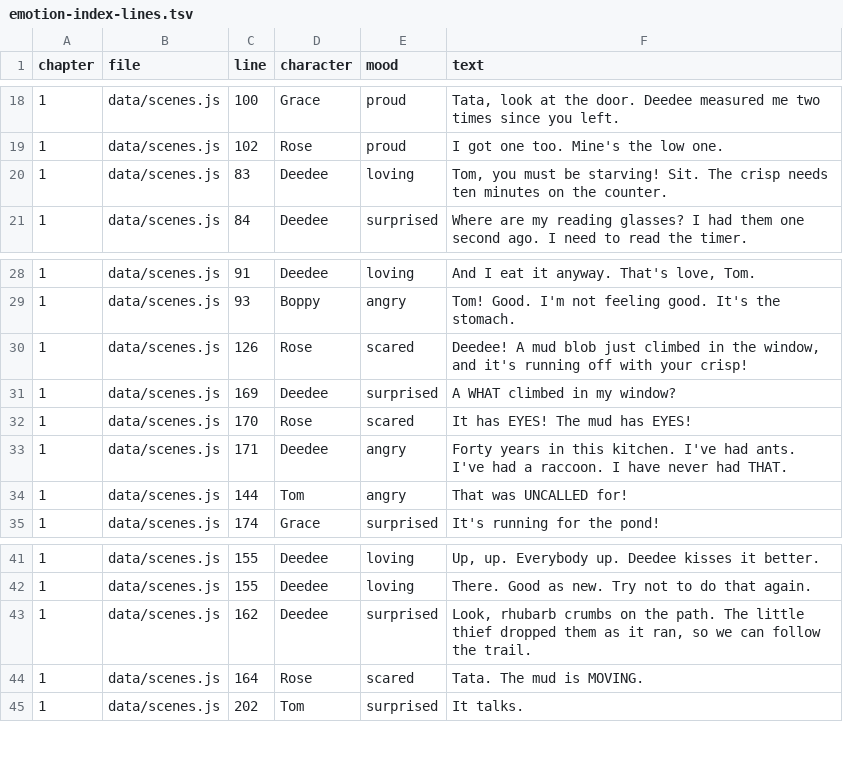
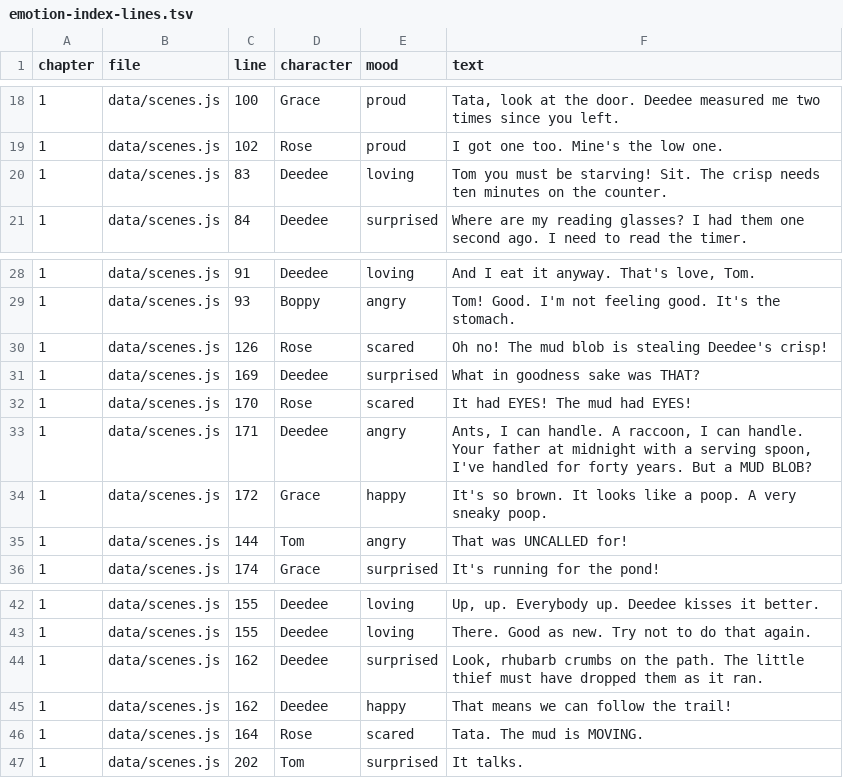
Before and after one commit to trivituso81/adventures-of-tom, a TSV file: docs/emotion-index-lines.tsv, drawn as a sheet; only a part is shown, gaps mark what is left out.

```diff
--- a/docs/emotion-index-lines.tsv
+++ b/docs/emotion-index-lines.tsv
@@ -19,3 +19,3 @@ chapter	file	line	character	mood	text
 1	data/scenes.js	102	Rose	proud	I got one too. Mine's the low one.
-1	data/scenes.js	83	Deedee	loving	Tom, you must be starving! Sit. The crisp needs ten minutes on the counter.
+1	data/scenes.js	83	Deedee	loving	Tom you must be starving! Sit. The crisp needs ten minutes on the counter.
 1	data/scenes.js	84	Deedee	surprised	Where are my reading glasses? I had them one second ago. I need to read the timer.
@@ -29,6 +29,7 @@ chapter	file	line	character	mood	text
 1	data/scenes.js	93	Boppy	angry	Tom! Good. I'm not feeling good. It's the stomach.
-1	data/scenes.js	126	Rose	scared	Deedee! A mud blob just climbed in the window, and it's running off with your crisp!
-1	data/scenes.js	169	Deedee	surprised	A WHAT climbed in my window?
-1	data/scenes.js	170	Rose	scared	It has EYES! The mud has EYES!
-1	data/scenes.js	171	Deedee	angry	Forty years in this kitchen. I've had ants. I've had a raccoon. I have never had THAT.
+1	data/scenes.js	126	Rose	scared	Oh no! The mud blob is stealing Deedee's crisp!
+1	data/scenes.js	169	Deedee	surprised	What in goodness sake was THAT?
+1	data/scenes.js	170	Rose	scared	It had EYES! The mud had EYES!
+1	data/scenes.js	171	Deedee	angry	Ants, I can handle. A raccoon, I can handle. Your father at midnight with a serving spoon, I've handled for forty years. But a MUD BLOB?
+1	data/scenes.js	172	Grace	happy	It's so brown. It looks like a poop. A very sneaky poop.
 1	data/scenes.js	144	Tom	angry	That was UNCALLED for!
@@ -42,3 +43,4 @@ chapter	file	line	character	mood	text
 1	data/scenes.js	155	Deedee	loving	There. Good as new. Try not to do that again.
-1	data/scenes.js	162	Deedee	surprised	Look, rhubarb crumbs on the path. The little thief dropped them as it ran, so we can follow the trail.
+1	data/scenes.js	162	Deedee	surprised	Look, rhubarb crumbs on the path. The little thief must have dropped them as it ran.
+1	data/scenes.js	162	Deedee	happy	That means we can follow the trail!
 1	data/scenes.js	164	Rose	scared	Tata. The mud is MOVING.
```
Also changed, not shown: docs/talk-lines.tsv, 47 other files.
